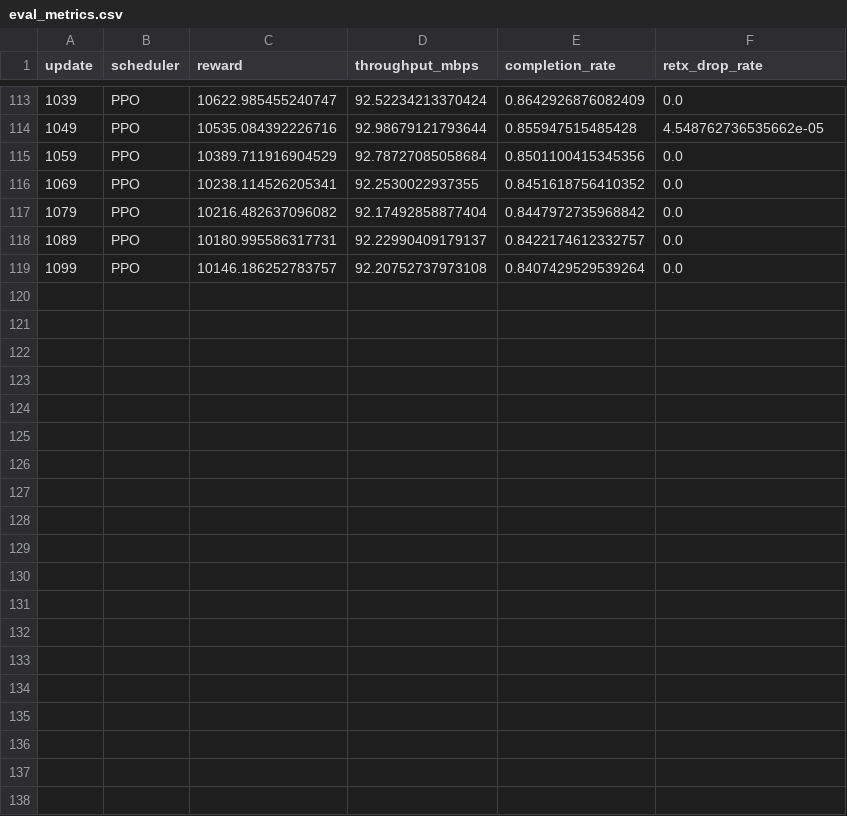
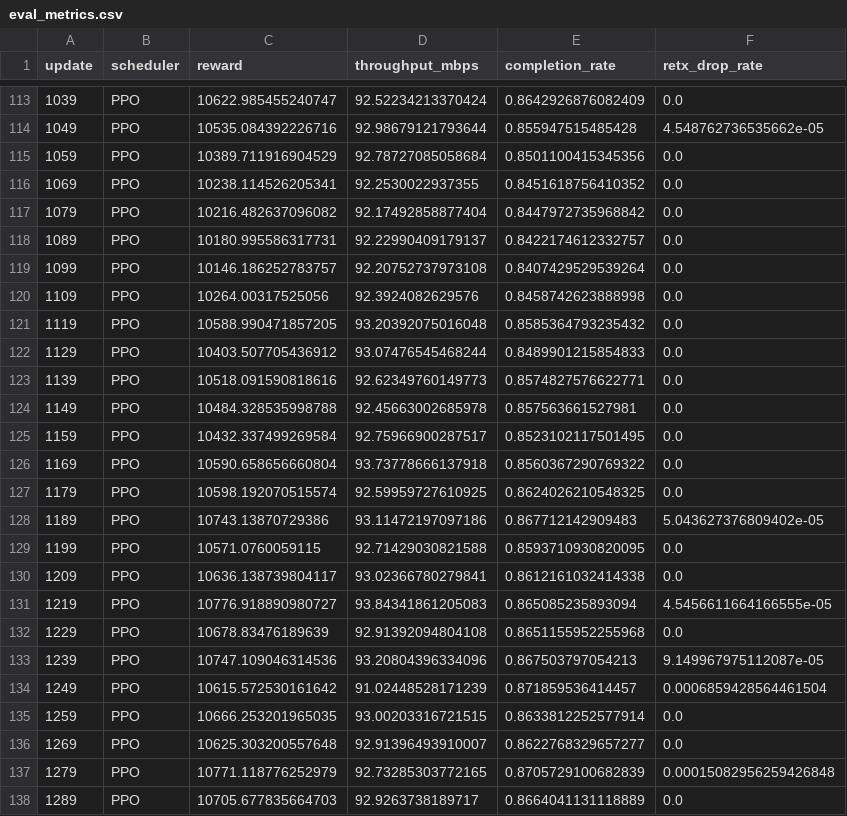
Before and after one commit to MINYEHOO/ML-DRL-Scheduler, a CSV file: Run4/GenieFineTune/csv_logs/eval_metrics.csv, drawn as a sheet; only a part is shown, gaps mark what is left out; the diff covers the shown part only; the diff names each change by its address in the sheet, - before the commit and + after, or states it on an @@ line.

```diff
--- a/Run4/GenieFineTune/csv_logs/eval_metrics.csv
+++ b/Run4/GenieFineTune/csv_logs/eval_metrics.csv
+row 120: 1109 | PPO | 10264.00317525056 | 92.3924082629576 | 0.8458742623888998 | 0.0
+row 121: 1119 | PPO | 10588.990471857205 | 93.20392075016048 | 0.8585364793235432 | 0.0
+row 122: 1129 | PPO | 10403.507705436912 | 93.07476545468244 | 0.8489901215854833 | 0.0
+row 123: 1139 | PPO | 10518.091590818616 | 92.62349760149773 | 0.8574827576622771 | 0.0
+row 124: 1149 | PPO | 10484.328535998788 | 92.45663002685978 | 0.857563661527981 | 0.0
+row 125: 1159 | PPO | 10432.337499269584 | 92.75966900287517 | 0.8523102117501495 | 0.0
+row 126: 1169 | PPO | 10590.658656660804 | 93.73778666137918 | 0.8560367290769322 | 0.0
+row 127: 1179 | PPO | 10598.192070515574 | 92.59959727610925 | 0.8624026210548325 | 0.0
+row 128: 1189 | PPO | 10743.13870729386 | 93.11472197097186 | 0.867712142909483 | 5.043627376809402e-05
+row 129: 1199 | PPO | 10571.0760059115 | 92.71429030821588 | 0.8593710930820095 | 0.0
+row 130: 1209 | PPO | 10636.138739804117 | 93.02366780279841 | 0.8612161032414338 | 0.0
+row 131: 1219 | PPO | 10776.918890980727 | 93.84341861205083 | 0.865085235893094 | 4.5456611664166555e-05
+row 132: 1229 | PPO | 10678.83476189639 | 92.91392094804108 | 0.8651155952255968 | 0.0
+row 133: 1239 | PPO | 10747.109046314536 | 93.20804396334096 | 0.867503797054213 | 9.149967975112087e-05
+row 134: 1249 | PPO | 10615.572530161642 | 91.02448528171239 | 0.871859536414457 | 0.0006859428564461504
+row 135: 1259 | PPO | 10666.253201965035 | 93.00203316721515 | 0.8633812252577914 | 0.0
+row 136: 1269 | PPO | 10625.303200557648 | 92.91396493910007 | 0.8622768329657277 | 0.0
+row 137: 1279 | PPO | 10771.118776252979 | 92.73285303772165 | 0.8705729100682839 | 0.00015082956259426848
+row 138: 1289 | PPO | 10705.677835664703 | 92.9263738189717 | 0.8664041131118889 | 0.0
```
Also changed, not shown: 12 added rows elsewhere in this file, Run4/QueueMixedFairLA/csv_logs/eval_metrics.csv, 36 other files.
